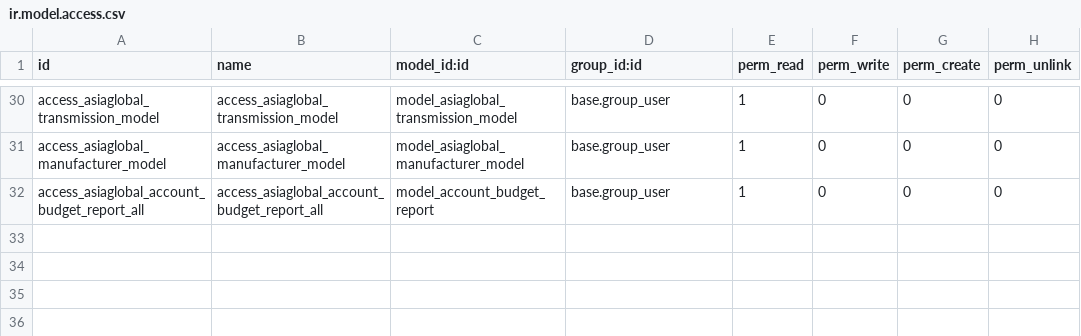
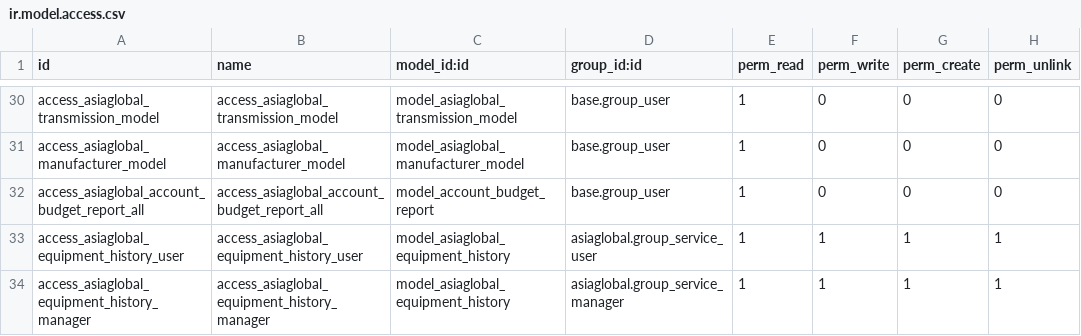
Before and after one commit to ibassoftware/agtv11sh, a CSV file: asiaglobal/security/ir.model.access.csv, drawn as a sheet; only a part is shown, gaps mark what is left out.

Commit message:
add access rights in equipment history

```diff
--- a/asiaglobal/security/ir.model.access.csv
+++ b/asiaglobal/security/ir.model.access.csv
@@ -32 +32,3 @@ access_asiaglobal_manufacturer_model,access_asiaglobal_manufacturer_model,model_
 access_asiaglobal_account_budget_report_all,access_asiaglobal_account_budget_report_all,model_account_budget_report,base.group_user,1,0,0,0
+access_asiaglobal_equipment_history_user,access_asiaglobal_equipment_history_user,model_asiaglobal_equipment_history,asiaglobal.group_service_user,1,1,1,1
+access_asiaglobal_equipment_history_manager,access_asiaglobal_equipment_history_manager,model_asiaglobal_equipment_history,asiaglobal.group_service_manager,1,1,1,1
```
